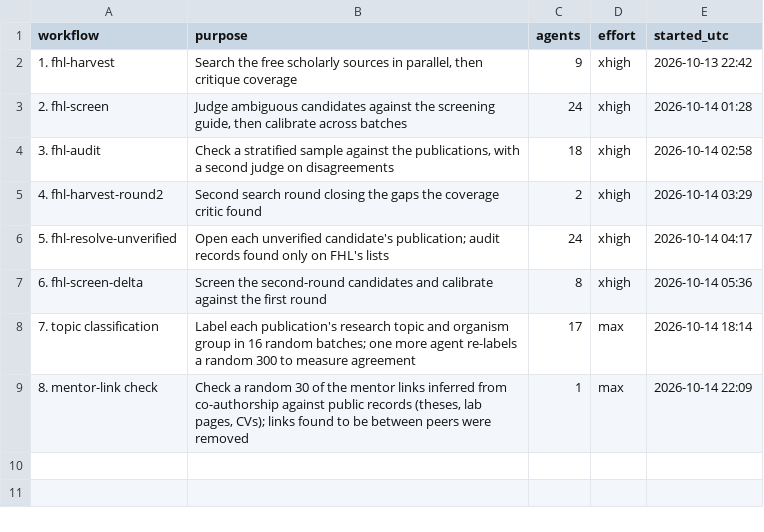
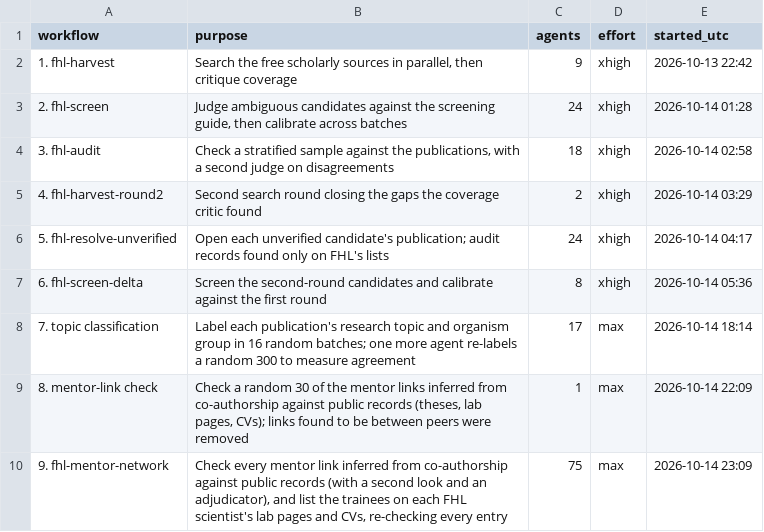
Before and after one commit to weertman/fhl-research-profile, a CSV file: data/ai_workflows.csv, drawn as a sheet; the diff names each change by its address in the sheet, - before the commit and + after, or states it on an @@ line.

```diff
--- a/data/ai_workflows.csv
+++ b/data/ai_workflows.csv
+row 10: 9. fhl-mentor-network | Check every mentor link inferred from co-authorship against public records (with a second look and an adjudicator), and list the trainees on each FHL scientist's lab pages and CVs, re-checking every entry | 75 | max | 2026-10-14 23:09
```
Also changed, not shown: data/methods_facts.csv, data/people_links.csv, 3 other files.
